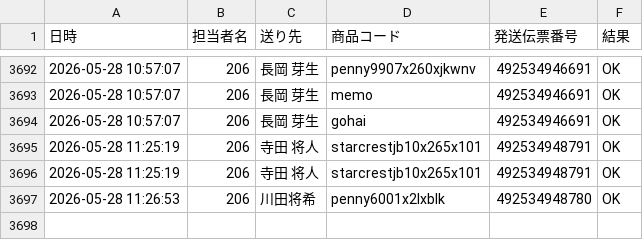
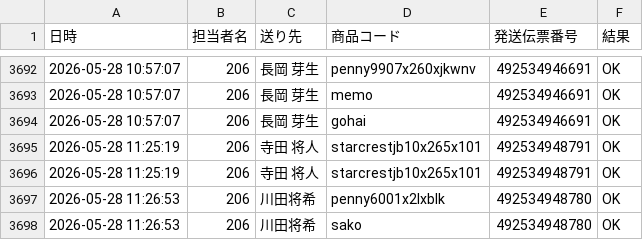
Before and after one commit to hirono-s1015/picking-app, a CSV file: logs/log_2026_05_206.csv, drawn as a sheet; only a part is shown, gaps mark what is left out.

Commit message:
[log] 492534948780 OK

```diff
--- a/logs/log_2026_05_206.csv
+++ b/logs/log_2026_05_206.csv
@@ -3697 +3697,2 @@
 2026-05-28 11:26:53,206,川田将希,penny6001x2lxblk,492534948780,OK
+2026-05-28 11:26:53,206,川田将希,sako,492534948780,OK
```
